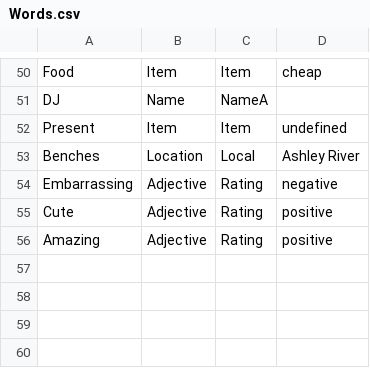
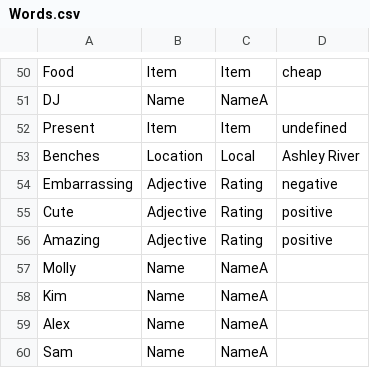
Before and after one commit to trxquilmage/Bachelor, a CSV file: BachelorThese/Assets/Data/002/Words.csv, drawn as a sheet; only a part is shown, gaps mark what is left out; the diff names each change by its address in the sheet, - before the commit and + after, or states it on an @@ line.

Commit message:
[added] word UI now implemented, still has some small scaling issues

```diff
--- a/BachelorThese/Assets/Data/002/Words.csv
+++ b/BachelorThese/Assets/Data/002/Words.csv
+row 57: Molly | Name | NameA
+row 58: Kim | Name | NameA
+row 59: Alex | Name | NameA
+row 60: Sam | Name | NameA
```
Also changed, not shown: 13 other files.
